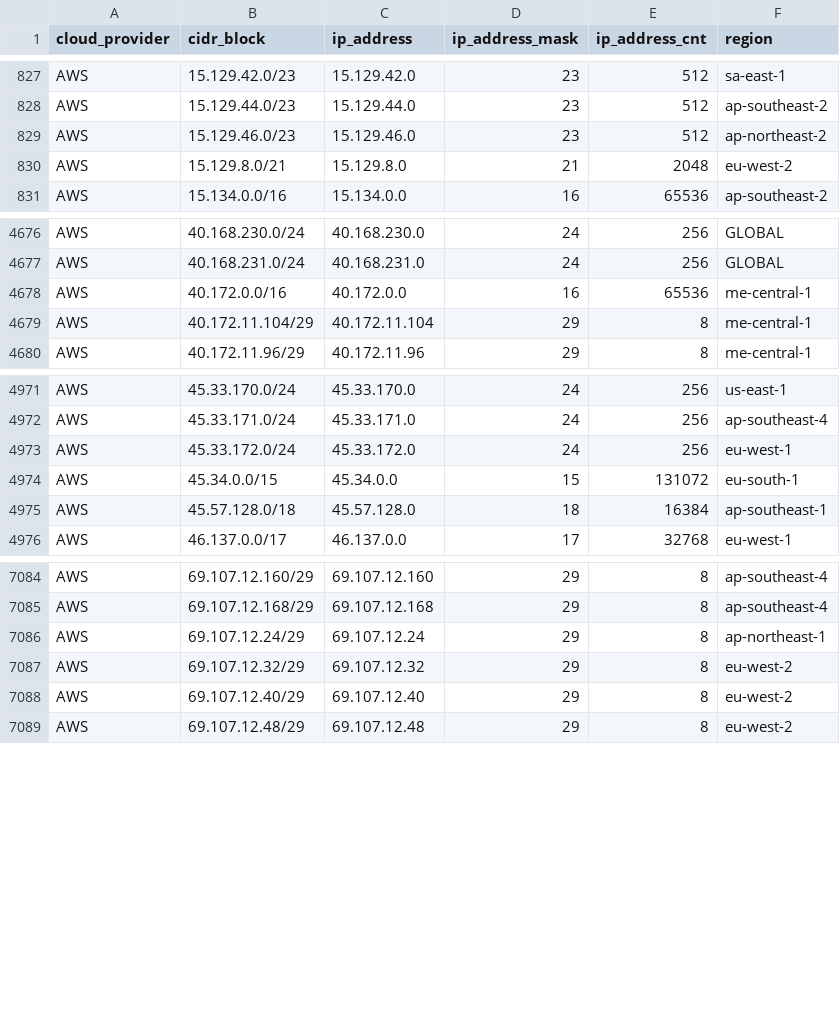
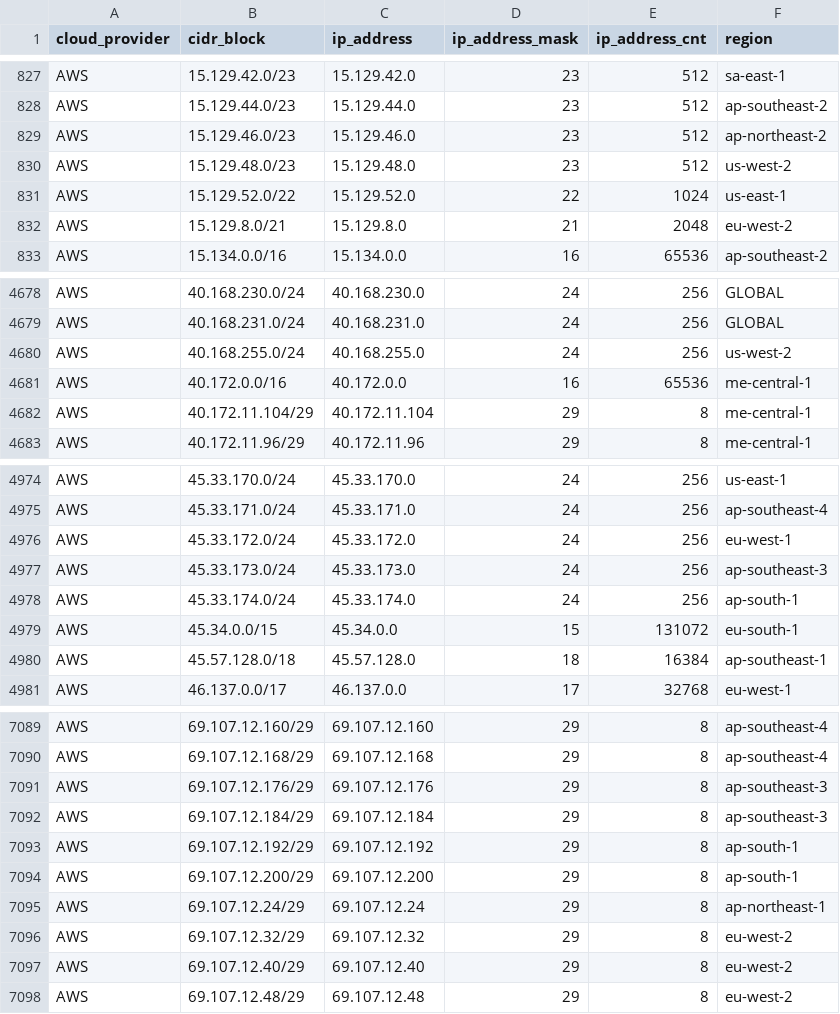
Before and after one commit to danilabs/public-cloud-provider-ip-ranges, a CSV file: data/providers/aws.csv, drawn as a sheet; only a part is shown, gaps mark what is left out; the diff names each change by its address in the sheet, - before the commit and + after, or states it on an @@ line.

```diff
--- a/data/providers/aws.csv
+++ b/data/providers/aws.csv
+row 830: AWS | 15.129.48.0/23 | 15.129.48.0 | 23 | 512 | us-west-2
+row 831: AWS | 15.129.52.0/22 | 15.129.52.0 | 22 | 1024 | us-east-1
+row 4680: AWS | 40.168.255.0/24 | 40.168.255.0 | 24 | 256 | us-west-2
+row 4977: AWS | 45.33.173.0/24 | 45.33.173.0 | 24 | 256 | ap-southeast-3
+row 4978: AWS | 45.33.174.0/24 | 45.33.174.0 | 24 | 256 | ap-south-1
+row 7091: AWS | 69.107.12.176/29 | 69.107.12.176 | 29 | 8 | ap-southeast-3
+row 7092: AWS | 69.107.12.184/29 | 69.107.12.184 | 29 | 8 | ap-southeast-3
+row 7093: AWS | 69.107.12.192/29 | 69.107.12.192 | 29 | 8 | ap-south-1
+row 7094: AWS | 69.107.12.200/29 | 69.107.12.200 | 29 | 8 | ap-south-1
```
Also changed, not shown: 15 other files.
